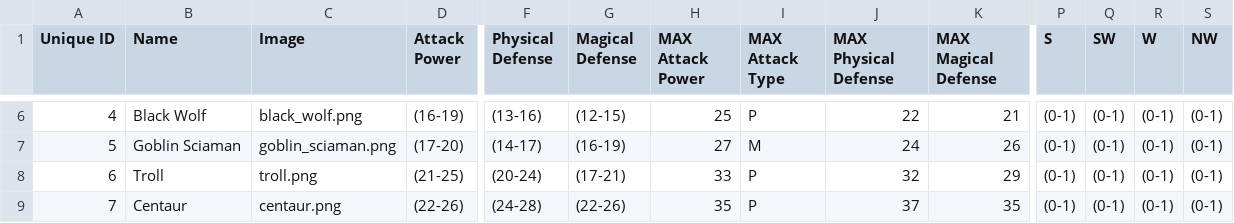
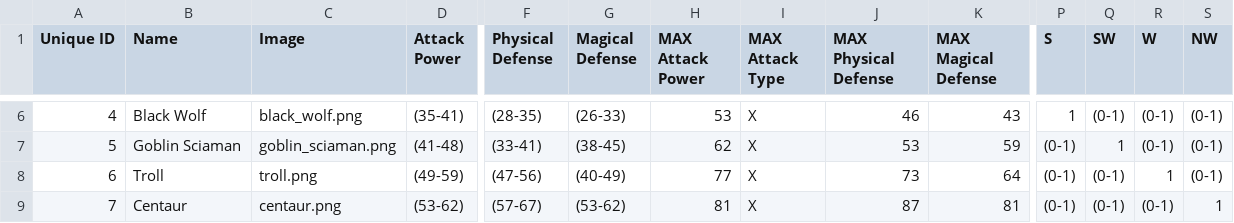
Before and after one commit to IsamuBarbieri/card_master, a CSV file: assets/cards/gen_table.csv, drawn as a sheet; only a part is shown, gaps mark what is left out; the diff covers the shown part only; the diff names each change by its address in the sheet, - before the commit and + after, or states it on an @@ line.

```diff
--- a/assets/cards/gen_table.csv
+++ b/assets/cards/gen_table.csv
-D6 (Attack Power): (16-19)
+D6 (Attack Power): (35-41)
-F6 (Physical Defense): (13-16)
+F6 (Physical Defense): (28-35)
-G6 (Magical Defense): (12-15)
+G6 (Magical Defense): (26-33)
-H6 (MAX Attack Power): 25
+H6 (MAX Attack Power): 53
-I6 (MAX Attack Type): P
+I6 (MAX Attack Type): X
-J6 (MAX Physical Defense): 22
+J6 (MAX Physical Defense): 46
-K6 (MAX Magical Defense): 21
+K6 (MAX Magical Defense): 43
-P6 (S): (0-1)
+P6 (S): 1
-D7 (Attack Power): (17-20)
+D7 (Attack Power): (41-48)
-F7 (Physical Defense): (14-17)
+F7 (Physical Defense): (33-41)
-G7 (Magical Defense): (16-19)
+G7 (Magical Defense): (38-45)
-H7 (MAX Attack Power): 27
+H7 (MAX Attack Power): 62
-I7 (MAX Attack Type): M
+I7 (MAX Attack Type): X
-J7 (MAX Physical Defense): 24
+J7 (MAX Physical Defense): 53
-K7 (MAX Magical Defense): 26
+K7 (MAX Magical Defense): 59
-Q7 (SW): (0-1)
+Q7 (SW): 1
-D8 (Attack Power): (21-25)
+D8 (Attack Power): (49-59)
-F8 (Physical Defense): (20-24)
+F8 (Physical Defense): (47-56)
-G8 (Magical Defense): (17-21)
+G8 (Magical Defense): (40-49)
-H8 (MAX Attack Power): 33
+H8 (MAX Attack Power): 77
-I8:I9 (MAX Attack Type): P
+I8:I9 (MAX Attack Type): X
-J8 (MAX Physical Defense): 32
+J8 (MAX Physical Defense): 73
-K8 (MAX Magical Defense): 29
+K8 (MAX Magical Defense): 64
-R8 (W): (0-1)
+R8 (W): 1
-D9 (Attack Power): (22-26)
+D9 (Attack Power): (53-62)
-F9 (Physical Defense): (24-28)
+F9 (Physical Defense): (57-67)
-G9 (Magical Defense): (22-26)
+G9 (Magical Defense): (53-62)
-H9 (MAX Attack Power): 35
+H9 (MAX Attack Power): 81
-J9 (MAX Physical Defense): 37
+J9 (MAX Physical Defense): 87
-K9 (MAX Magical Defense): 35
+K9 (MAX Magical Defense): 81
-S9 (NW): (0-1)
+S9 (NW): 1
```
Also changed, not shown: 123 edited cells elsewhere in this file, assets/cards/ai_table.csv, 13 other files.
